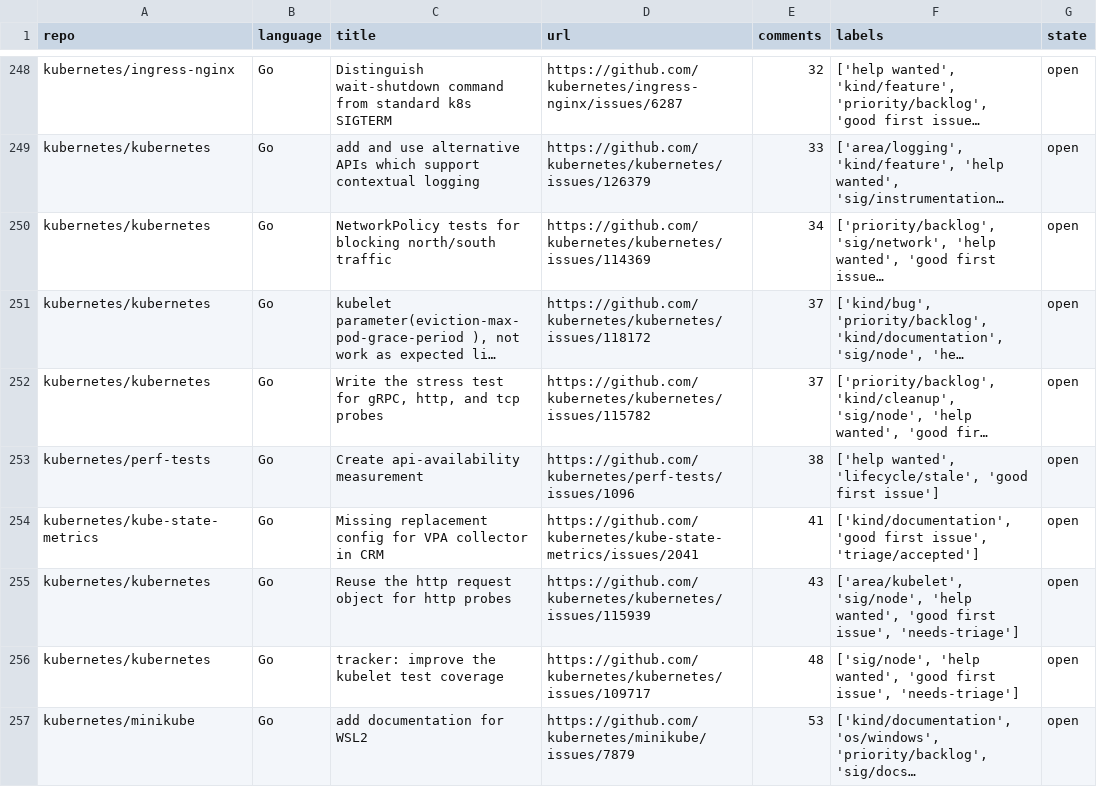
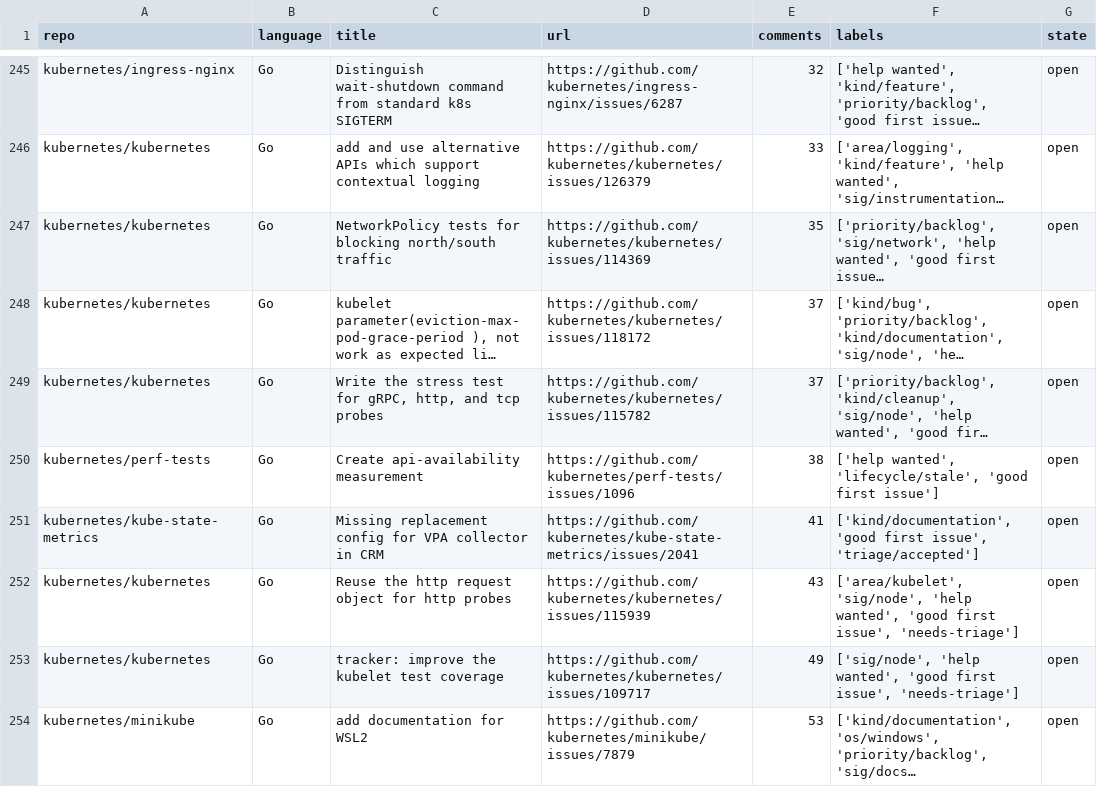
Before and after one commit to drkrillo/good-first-issues, a CSV file: good_first_issues.csv, drawn as a sheet; only a part is shown, gaps mark what is left out; long unchanged cells end in …; addresses are those after the commit; the diff covers the shown part only; the diff names each change by its address in the sheet, - before the commit and + after, or states it on an @@ line.

```diff
--- a/good_first_issues.csv
+++ b/good_first_issues.csv
-E247 (comments): 34
+E247 (comments): 35
-E253 (comments): 48
+E253 (comments): 49
```
Also changed, not shown: 5 added rows, 6 removed rows and 3 edited cells elsewhere in this file, 1 other file.
